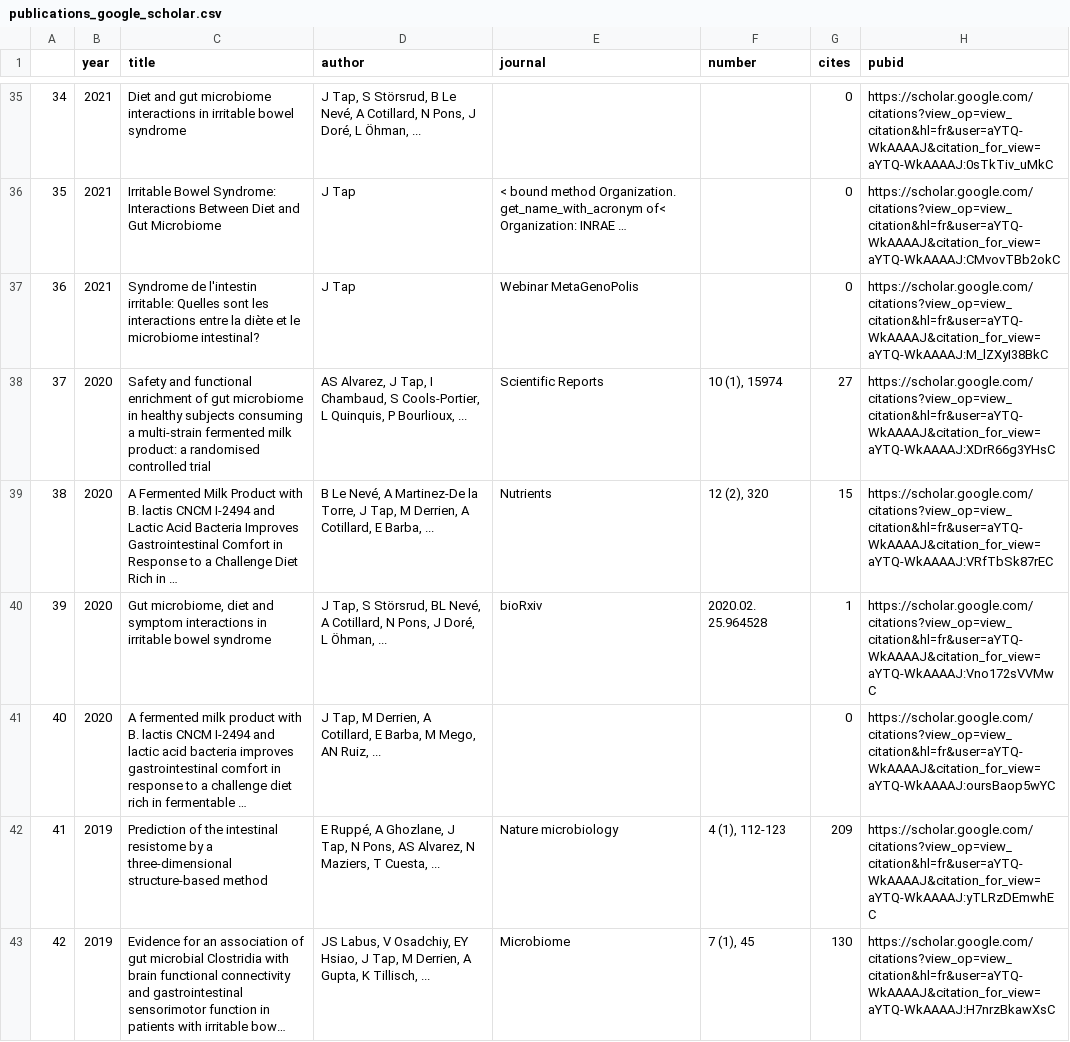
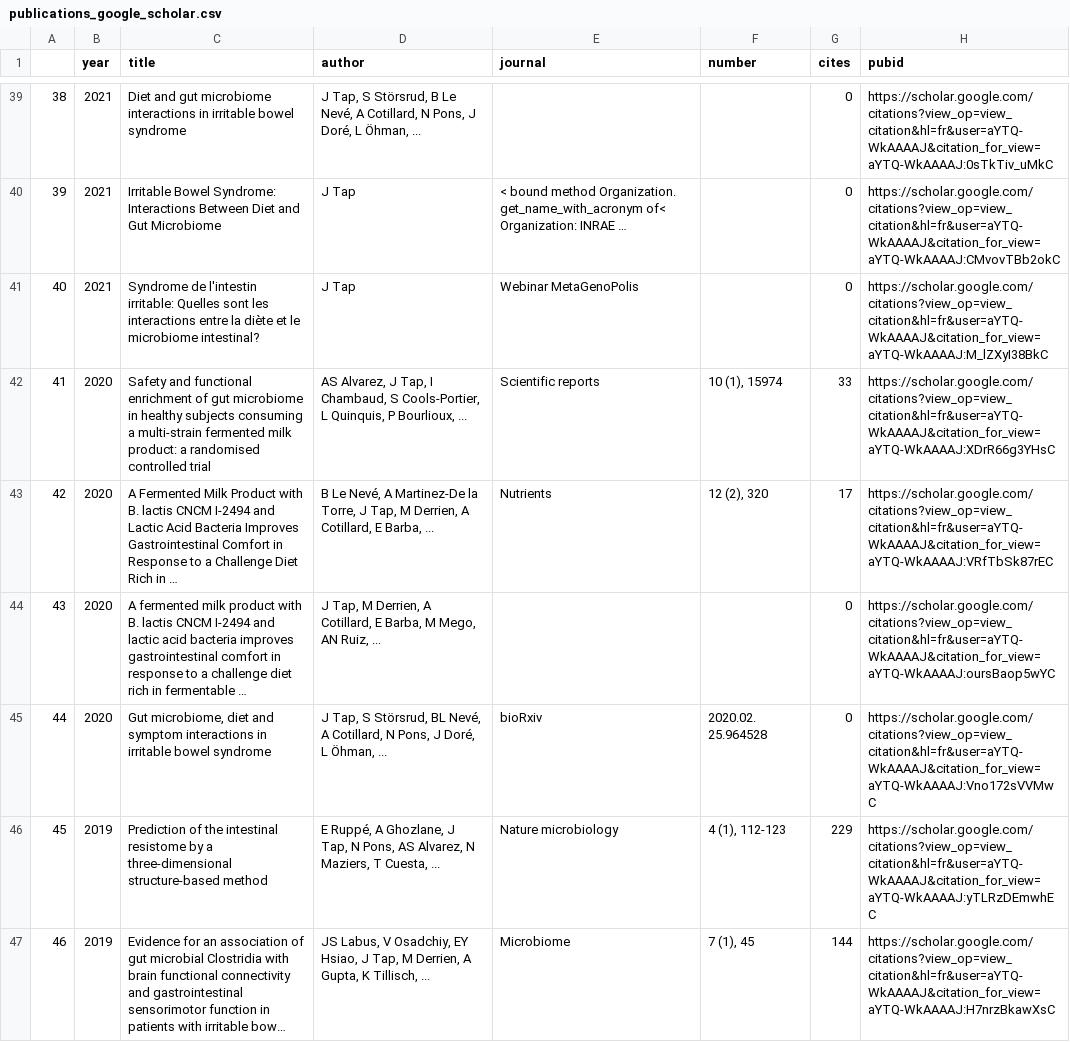
Before and after one commit to tapj/tapj.github.io, a CSV file: _data/publications_google_scholar.csv, drawn as a sheet; only a part is shown, gaps mark what is left out; long unchanged cells end in …; removed rows and columns are numbered as before the commit, all else as after; the diff covers the shown part only; the diff names each change by its address in the sheet, - before the commit and + after, or states it on an @@ line.

```diff
--- a/_data/publications_google_scholar.csv
+++ b/_data/publications_google_scholar.csv
@@ column A renumbered from row 3 down @@
-E42 (journal): Scientific Reports
+E42 (journal): Scientific reports
-G42 (cites): 27
+G42 (cites): 33
-G43 (cites): 15
+G43 (cites): 17
-row 40: 39 | 2020 | Gut microbiome, diet and symptom interactions in irritable bowel syndrome | J Tap, S Störsrud, BL Nevé, A Cotillard, N Pons, J Doré, L Öhman, ... | bioRxiv | 2020.02. 25.964528 | 1 | https://scholar.google.com/citations?view_op=view_citation&hl=fr&user=aYTQ-WkAAAAJ&citation_for_view=aYTQ-WkAAAAJ:Vno172sVVMwC
+row 45: 44 | 2020 | Gut microbiome, diet and symptom interactions in irritable bowel syndrome | J Tap, S Störsrud, BL Nevé, A Cotillard, N Pons, J Doré, L Öhman, ... | bioRxiv | 2020.02. 25.964528 | 0 | https://scholar.google.com/citations?view_op=view_citation&hl=fr&user=aYTQ-WkAAAAJ&citation_for_view=aYTQ-WkAAAAJ:Vno172sVVMwC
-G46 (cites): 209
+G46 (cites): 229
-G47 (cites): 130
+G47 (cites): 144
```
Also changed, not shown: 12 added rows, 5 removed rows and 55 edited cells elsewhere in this file, _data/citation_history.csv, 3 other files.
